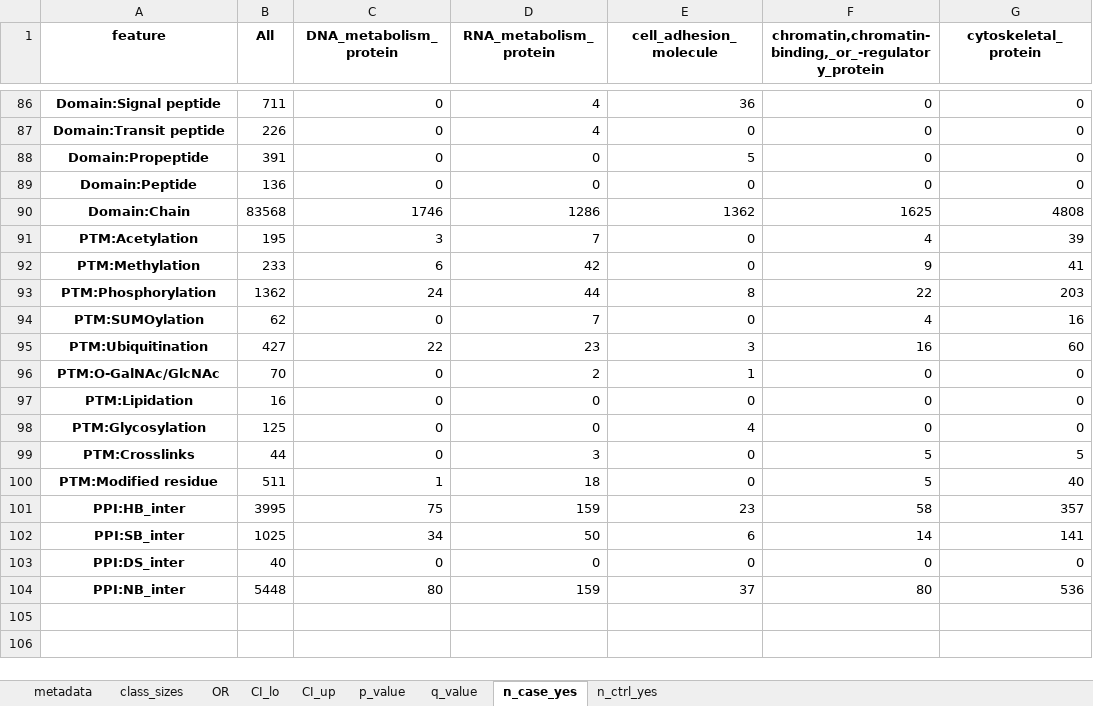
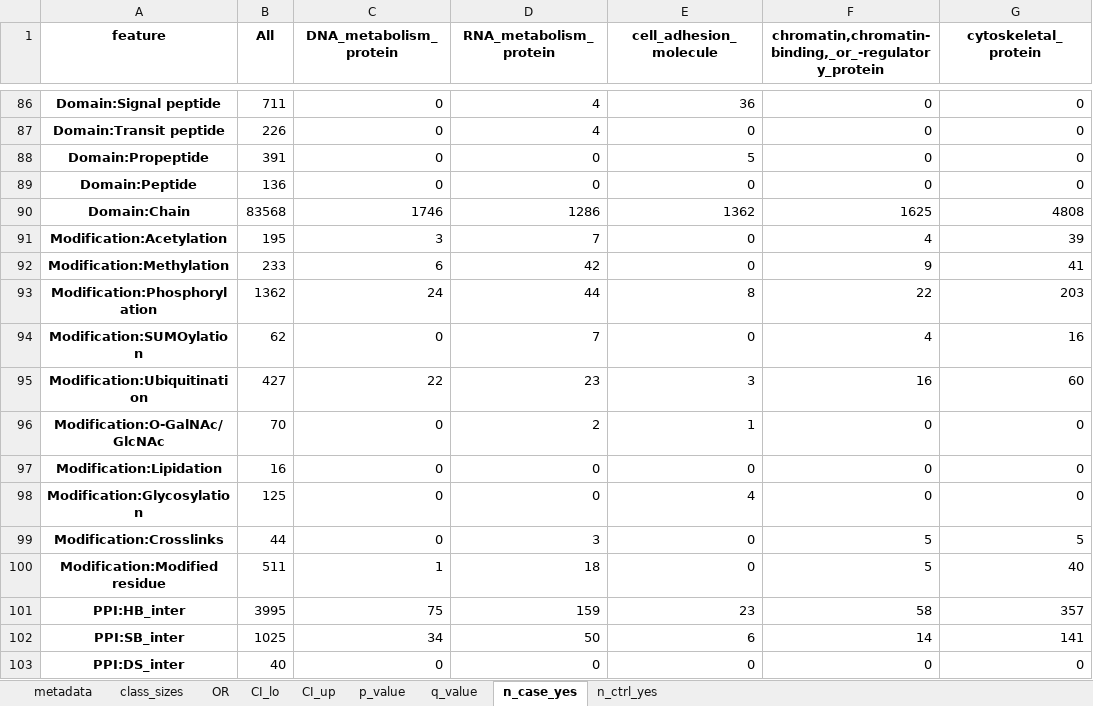
Before and after one commit to broadinstitute/missense-pfes, an Excel workbook: results/enrichment_OR_by_protein_class.xlsx, sheet n_case_yes, drawn as a sheet; only a part is shown, gaps mark what is left out; the shorter side is filled out with more unchanged rows; values as stored, in another font and other column widths than the file's, no borders; the diff names each change by its address in the sheet, - before the commit and + after, or states it on an @@ line.

```diff
--- a/results/enrichment_OR_by_protein_class.xlsx (sheet n_case_yes)
+++ b/results/enrichment_OR_by_protein_class.xlsx (sheet n_case_yes)
-A91 (feature): PTM:Acetylation
+A91 (feature): Modification:Acetylation
-A92 (feature): PTM:Methylation
+A92 (feature): Modification:Methylation
-A93 (feature): PTM:Phosphorylation
+A93 (feature): Modification:Phosphorylation
-A94 (feature): PTM:SUMOylation
+A94 (feature): Modification:SUMOylation
-A95 (feature): PTM:Ubiquitination
+A95 (feature): Modification:Ubiquitination
-A96 (feature): PTM:O-GalNAc/GlcNAc
+A96 (feature): Modification:O-GalNAc/GlcNAc
-A97 (feature): PTM:Lipidation
+A97 (feature): Modification:Lipidation
-A98 (feature): PTM:Glycosylation
+A98 (feature): Modification:Glycosylation
-A99 (feature): PTM:Crosslinks
+A99 (feature): Modification:Crosslinks
-A100 (feature): PTM:Modified residue
+A100 (feature): Modification:Modified residue
```
Also changed, not shown: sheet q_value, sheet CI_up, sheet CI_lo, sheet OR, sheet p_value, sheet n_ctrl_yes, 3 other files.
